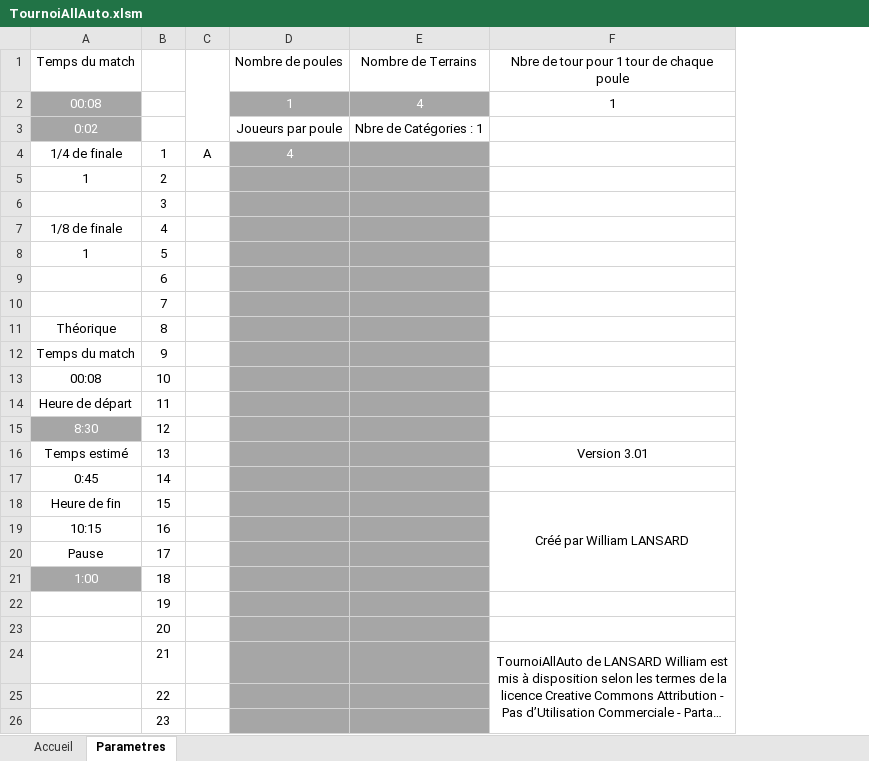
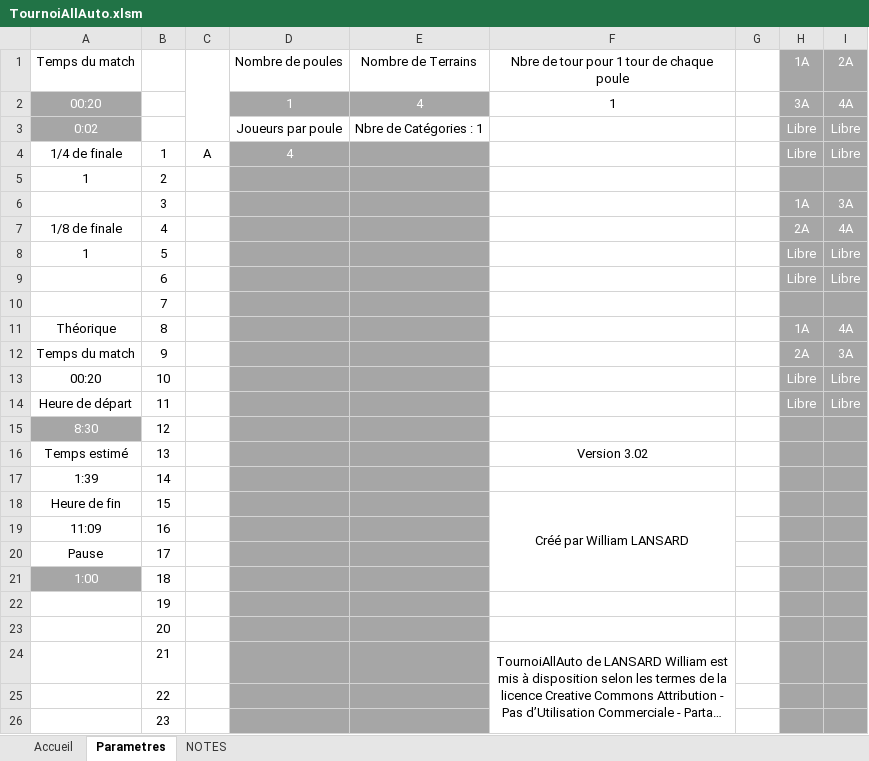
Before and after one commit to LightMan74/TournoisAllExe, an Excel workbook: TournoisAllExe/Resources/TournoiAllAuto.xlsm, sheet Parametres, drawn as a sheet; only a part is shown; long unchanged cells end in …; values as stored, in another font and other column widths than the file's, no borders; charts and pictures not drawn; the diff covers the shown part only; the diff names each change by its address in the sheet, - before the commit and + after, or states it on an @@ line.

```diff
--- a/TournoisAllExe/Resources/TournoiAllAuto.xlsm (sheet Parametres)
+++ b/TournoisAllExe/Resources/TournoiAllAuto.xlsm (sheet Parametres)
@@ sheet tab unhidden: NOTES @@
+column G, empty
+column H, rows 1-14: 1A | 3A | Libre | Libre |  | 1A | 2A | Libre | Libre |  | 1A | 2A | Libre | Libre
+column I, rows 1-14: 2A | 4A | Libre | Libre |  | 3A | 4A | Libre | Libre |  | 4A | 3A | Libre | Libre
-A2: 00:08
+A2: 00:20
-A13: 00:08
+A13: 00:20
-F16: Version 3.01
+F16: Version 3.02
-A17: 0:45
+A17: 1:39
-A19: 10:15
+A19: 11:09
```
Also changed, not shown: 4 edited cells elsewhere in this sheet, sheet Accueil, charts or pictures, 1 other file.
